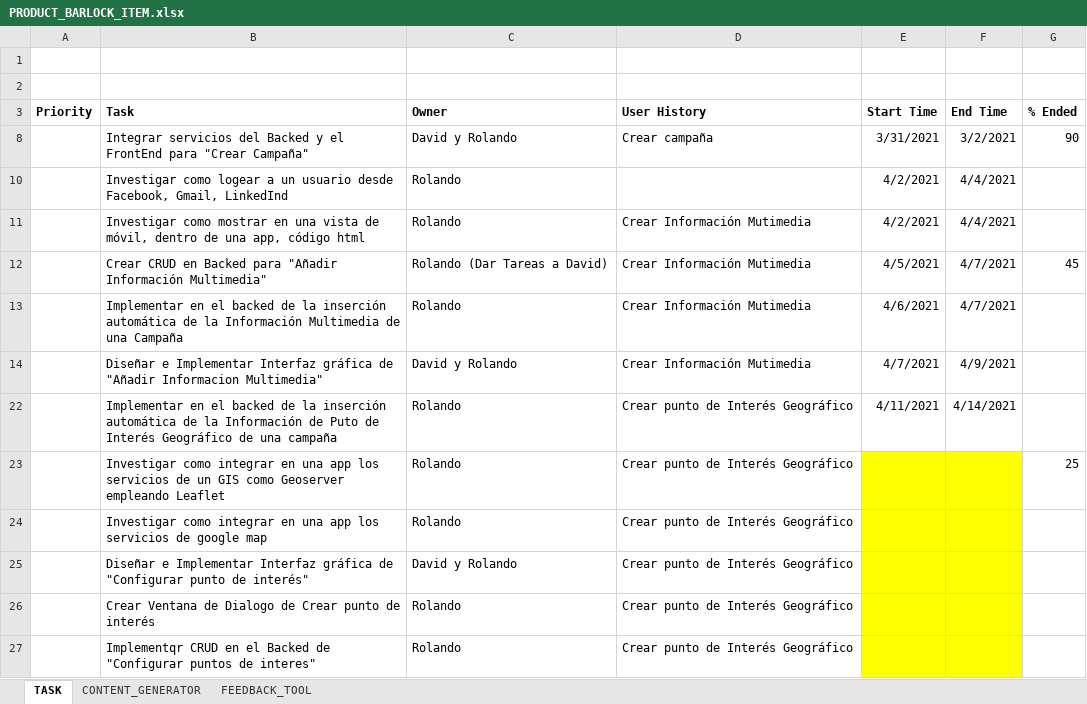
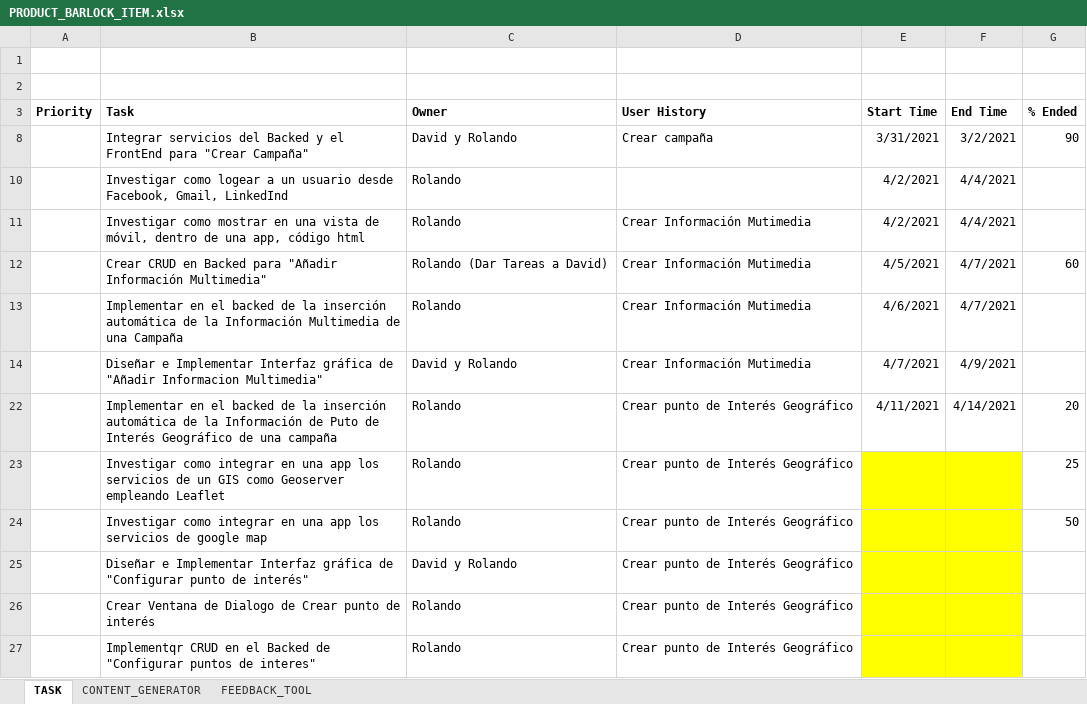
Before and after one commit to dionis/wisepocket_contentcreator, an Excel workbook: Historias de Ususario/PRODUCT_BARLOCK_ITEM.xlsx, sheet TASK, drawn as a sheet; only a part is shown; values as stored, in another font and other column widths than the file's, no borders; the diff names each change by its address in the sheet, - before the commit and + after, or states it on an @@ line.

Commit message:
ProductBackLog Updated

```diff
--- a/Historias de Ususario/PRODUCT_BARLOCK_ITEM.xlsx (sheet TASK)
+++ b/Historias de Ususario/PRODUCT_BARLOCK_ITEM.xlsx (sheet TASK)
-G12 (% Ended): 45
+G12 (% Ended): 60
-G22 (% Ended): (empty)
+G22 (% Ended): 20
-G24 (% Ended): (empty)
+G24 (% Ended): 50
```
Also changed, not shown: 12 other files.
